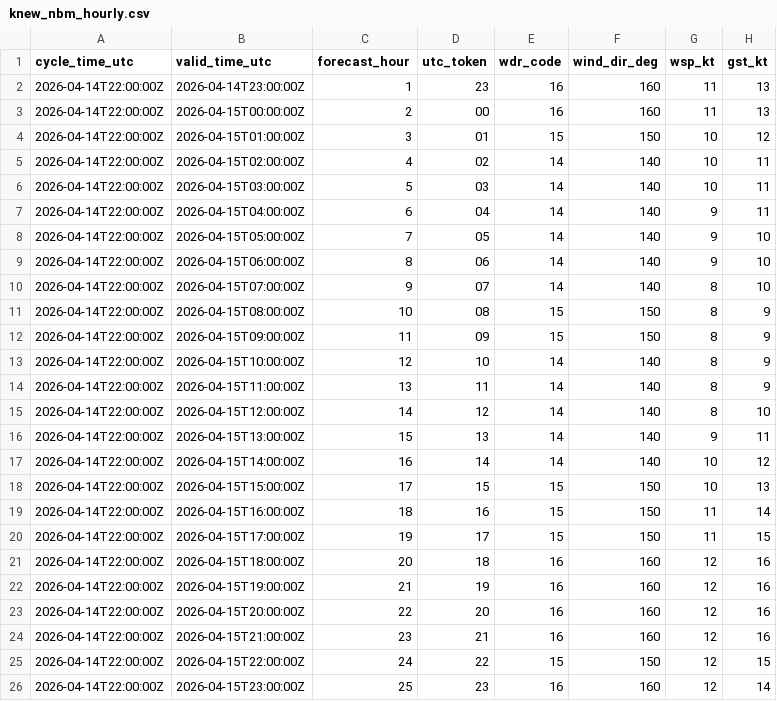
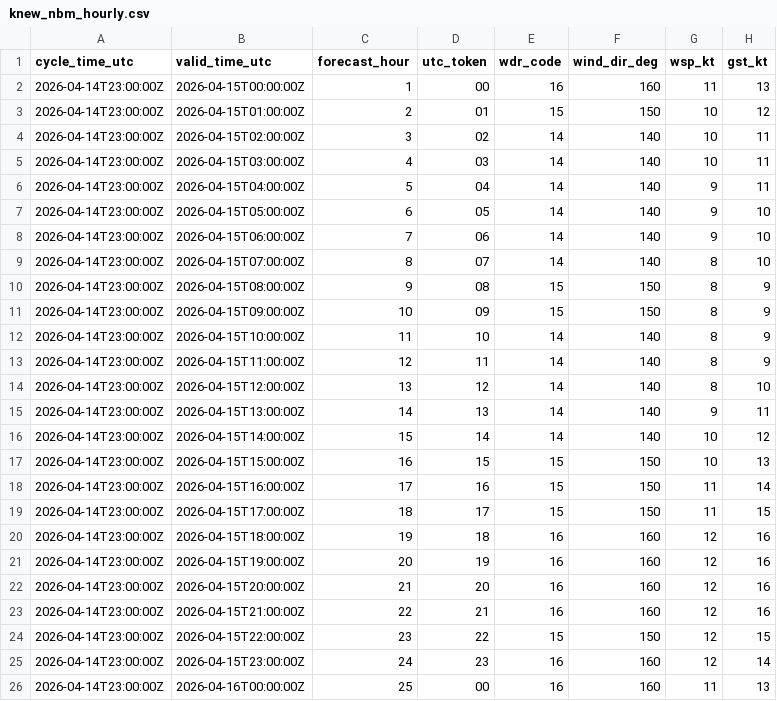
Before and after one commit to mefferso/data-.gitkeep, a CSV file: data/surge_dashboard/knew_nbm_hourly.csv, drawn as a sheet.

```diff
--- a/data/surge_dashboard/knew_nbm_hourly.csv
+++ b/data/surge_dashboard/knew_nbm_hourly.csv
@@ -1,26 +1,26 @@
 cycle_time_utc,valid_time_utc,forecast_hour,utc_token,wdr_code,wind_dir_deg,wsp_kt,gst_kt
-2026-04-14T22:00:00Z,2026-04-14T23:00:00Z,1,23,16,160,11,13
-2026-04-14T22:00:00Z,2026-04-15T00:00:00Z,2,00,16,160,11,13
-2026-04-14T22:00:00Z,2026-04-15T01:00:00Z,3,01,15,150,10,12
-2026-04-14T22:00:00Z,2026-04-15T02:00:00Z,4,02,14,140,10,11
-2026-04-14T22:00:00Z,2026-04-15T03:00:00Z,5,03,14,140,10,11
-2026-04-14T22:00:00Z,2026-04-15T04:00:00Z,6,04,14,140,9,11
-2026-04-14T22:00:00Z,2026-04-15T05:00:00Z,7,05,14,140,9,10
-2026-04-14T22:00:00Z,2026-04-15T06:00:00Z,8,06,14,140,9,10
-2026-04-14T22:00:00Z,2026-04-15T07:00:00Z,9,07,14,140,8,10
-2026-04-14T22:00:00Z,2026-04-15T08:00:00Z,10,08,15,150,8,9
-2026-04-14T22:00:00Z,2026-04-15T09:00:00Z,11,09,15,150,8,9
-2026-04-14T22:00:00Z,2026-04-15T10:00:00Z,12,10,14,140,8,9
-2026-04-14T22:00:00Z,2026-04-15T11:00:00Z,13,11,14,140,8,9
-2026-04-14T22:00:00Z,2026-04-15T12:00:00Z,14,12,14,140,8,10
-2026-04-14T22:00:00Z,2026-04-15T13:00:00Z,15,13,14,140,9,11
-2026-04-14T22:00:00Z,2026-04-15T14:00:00Z,16,14,14,140,10,12
-2026-04-14T22:00:00Z,2026-04-15T15:00:00Z,17,15,15,150,10,13
-2026-04-14T22:00:00Z,2026-04-15T16:00:00Z,18,16,15,150,11,14
-2026-04-14T22:00:00Z,2026-04-15T17:00:00Z,19,17,15,150,11,15
-2026-04-14T22:00:00Z,2026-04-15T18:00:00Z,20,18,16,160,12,16
-2026-04-14T22:00:00Z,2026-04-15T19:00:00Z,21,19,16,160,12,16
-2026-04-14T22:00:00Z,2026-04-15T20:00:00Z,22,20,16,160,12,16
-2026-04-14T22:00:00Z,2026-04-15T21:00:00Z,23,21,16,160,12,16
-2026-04-14T22:00:00Z,2026-04-15T22:00:00Z,24,22,15,150,12,15
-2026-04-14T22:00:00Z,2026-04-15T23:00:00Z,25,23,16,160,12,14
+2026-04-14T23:00:00Z,2026-04-15T00:00:00Z,1,00,16,160,11,13
+2026-04-14T23:00:00Z,2026-04-15T01:00:00Z,2,01,15,150,10,12
+2026-04-14T23:00:00Z,2026-04-15T02:00:00Z,3,02,14,140,10,11
+2026-04-14T23:00:00Z,2026-04-15T03:00:00Z,4,03,14,140,10,11
+2026-04-14T23:00:00Z,2026-04-15T04:00:00Z,5,04,14,140,9,11
+2026-04-14T23:00:00Z,2026-04-15T05:00:00Z,6,05,14,140,9,10
+2026-04-14T23:00:00Z,2026-04-15T06:00:00Z,7,06,14,140,9,10
+2026-04-14T23:00:00Z,2026-04-15T07:00:00Z,8,07,14,140,8,10
+2026-04-14T23:00:00Z,2026-04-15T08:00:00Z,9,08,15,150,8,9
+2026-04-14T23:00:00Z,2026-04-15T09:00:00Z,10,09,15,150,8,9
+2026-04-14T23:00:00Z,2026-04-15T10:00:00Z,11,10,14,140,8,9
+2026-04-14T23:00:00Z,2026-04-15T11:00:00Z,12,11,14,140,8,9
+2026-04-14T23:00:00Z,2026-04-15T12:00:00Z,13,12,14,140,8,10
+2026-04-14T23:00:00Z,2026-04-15T13:00:00Z,14,13,14,140,9,11
+2026-04-14T23:00:00Z,2026-04-15T14:00:00Z,15,14,14,140,10,12
+2026-04-14T23:00:00Z,2026-04-15T15:00:00Z,16,15,15,150,10,13
+2026-04-14T23:00:00Z,2026-04-15T16:00:00Z,17,16,15,150,11,14
+2026-04-14T23:00:00Z,2026-04-15T17:00:00Z,18,17,15,150,11,15
+2026-04-14T23:00:00Z,2026-04-15T18:00:00Z,19,18,16,160,12,16
+2026-04-14T23:00:00Z,2026-04-15T19:00:00Z,20,19,16,160,12,16
+2026-04-14T23:00:00Z,2026-04-15T20:00:00Z,21,20,16,160,12,16
+2026-04-14T23:00:00Z,2026-04-15T21:00:00Z,22,21,16,160,12,16
+2026-04-14T23:00:00Z,2026-04-15T22:00:00Z,23,22,15,150,12,15
+2026-04-14T23:00:00Z,2026-04-15T23:00:00Z,24,23,16,160,12,14
+2026-04-14T23:00:00Z,2026-04-16T00:00:00Z,25,00,16,160,11,13
```
Also changed, not shown: 3 other files.
